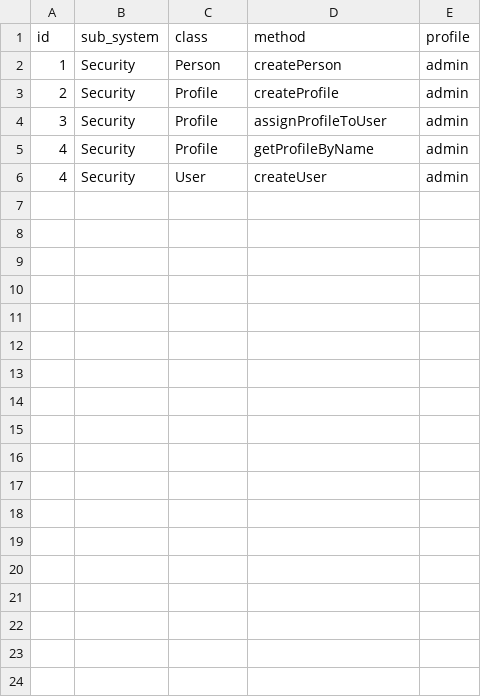
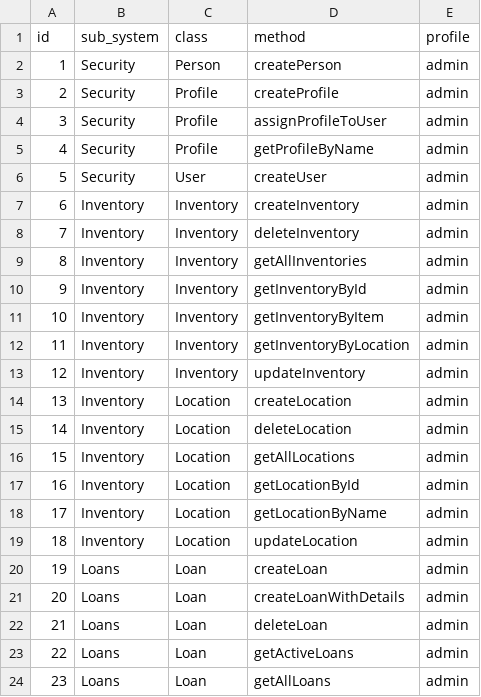
Before and after one commit to DonMiguels/Web-II, a CSV file: backend/config/permission.csv, drawn as a sheet; only a part is shown; the diff covers the shown part only.

```diff
--- a/backend/config/permission.csv
+++ b/backend/config/permission.csv
@@ -5,2 +5,20 @@ id;sub_system;class;method;profile
 4;Security;Profile;getProfileByName;admin
-4;Security;User;createUser;admin
+5;Security;User;createUser;admin
+6;Inventory;Inventory;createInventory;admin
+7;Inventory;Inventory;deleteInventory;admin
+8;Inventory;Inventory;getAllInventories;admin
+9;Inventory;Inventory;getInventoryById;admin
+10;Inventory;Inventory;getInventoryByItem;admin
+11;Inventory;Inventory;getInventoryByLocation;admin
+12;Inventory;Inventory;updateInventory;admin
+13;Inventory;Location;createLocation;admin
+14;Inventory;Location;deleteLocation;admin
+15;Inventory;Location;getAllLocations;admin
+16;Inventory;Location;getLocationById;admin
+17;Inventory;Location;getLocationByName;admin
+18;Inventory;Location;updateLocation;admin
+19;Loans;Loan;createLoan;admin
+20;Loans;Loan;createLoanWithDetails;admin
+21;Loans;Loan;deleteLoan;admin
+22;Loans;Loan;getActiveLoans;admin
+23;Loans;Loan;getAllLoans;admin
```
Also changed, not shown: 13 added rows elsewhere in this file.
